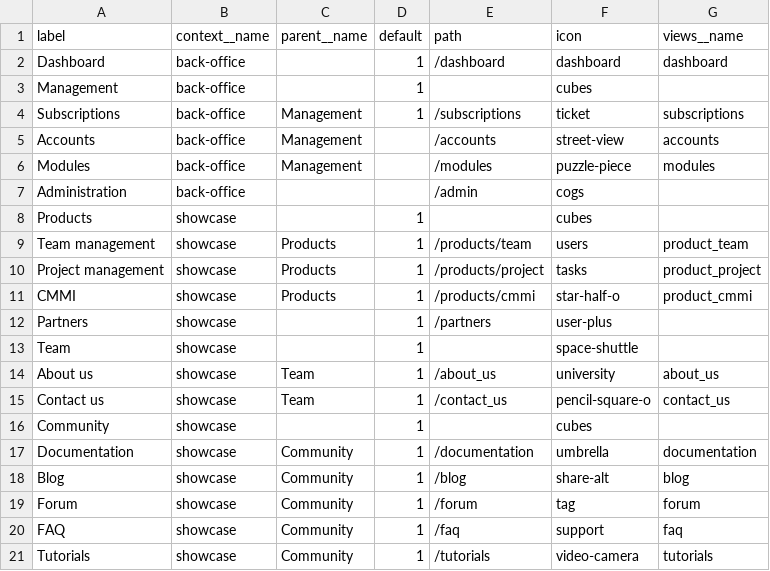
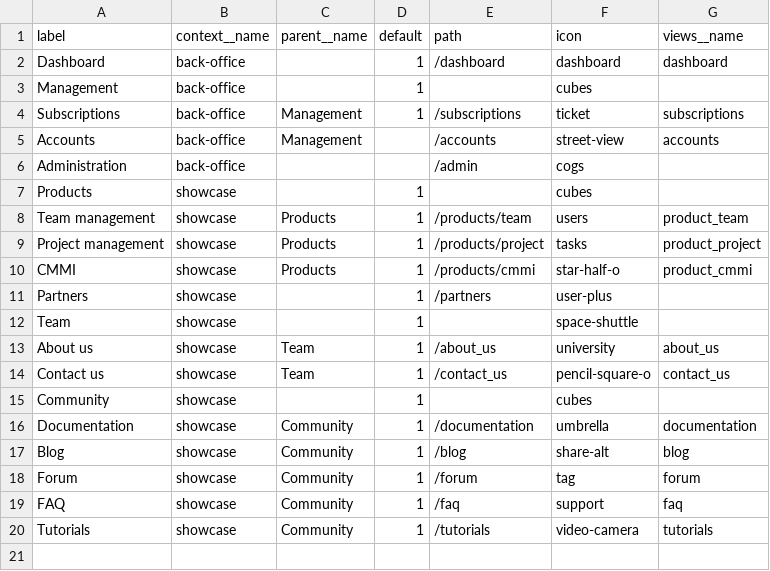
Before and after one commit to inspyration/django-gluon, a CSV file: gluon/saas/imports/menu_items.csv, drawn as a sheet.

Commit message:
Readying back-office devs

```diff
--- a/gluon/saas/imports/menu_items.csv
+++ b/gluon/saas/imports/menu_items.csv
@@ -5,3 +5,2 @@
 "Accounts","back-office","Management","","/accounts","street-view","accounts"
-"Modules","back-office","Management","","/modules","puzzle-piece","modules"
 "Administration","back-office","","","/admin","cogs",""
```
Also changed, not shown: 2 other files.
